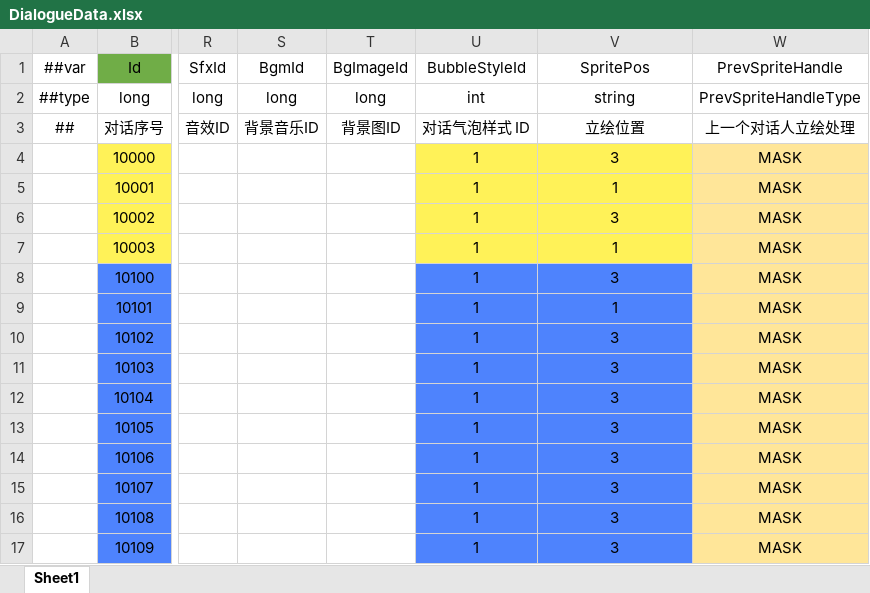
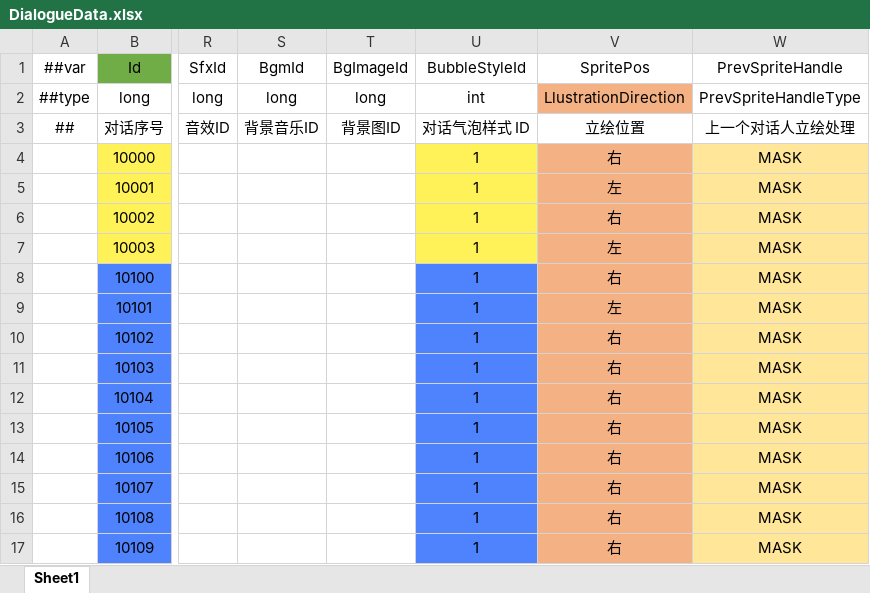
Before and after one commit to XiaoYuName/HD-2D, an Excel workbook: ExcelTool/LubanTools/DataTables/Datas/DialogueData.xlsx, sheet Sheet1, drawn as a sheet; only a part is shown, gaps mark what is left out; values as stored, in another font and other column widths than the file's, no borders; the diff names each change by its address in the sheet, - before the commit and + after, or states it on an @@ line.

```diff
--- a/ExcelTool/LubanTools/DataTables/Datas/DialogueData.xlsx (sheet Sheet1)
+++ b/ExcelTool/LubanTools/DataTables/Datas/DialogueData.xlsx (sheet Sheet1)
-V2 (SpritePos): string
+V2 (SpritePos): LlustrationDirection
-V2 fill: none
+V2 fill: #F4B183
-V4 (SpritePos): 3
+V4 (SpritePos): 右
-V4:V7 fill: #FFF258
+V4:V7 fill: #F4B183
-V5 (SpritePos): 1
+V5 (SpritePos): 左
-V6 (SpritePos): 3
+V6 (SpritePos): 右
-V7 (SpritePos): 1
+V7 (SpritePos): 左
-V8 (SpritePos): 3
+V8 (SpritePos): 右
-V8:V17 fill: #4E83FD
+V8:V17 fill: #F4B183
-V9 (SpritePos): 1
+V9 (SpritePos): 左
-V10:V17 (SpritePos): 3
+V10:V17 (SpritePos): 右
```
Also changed, not shown: 7 other files.
